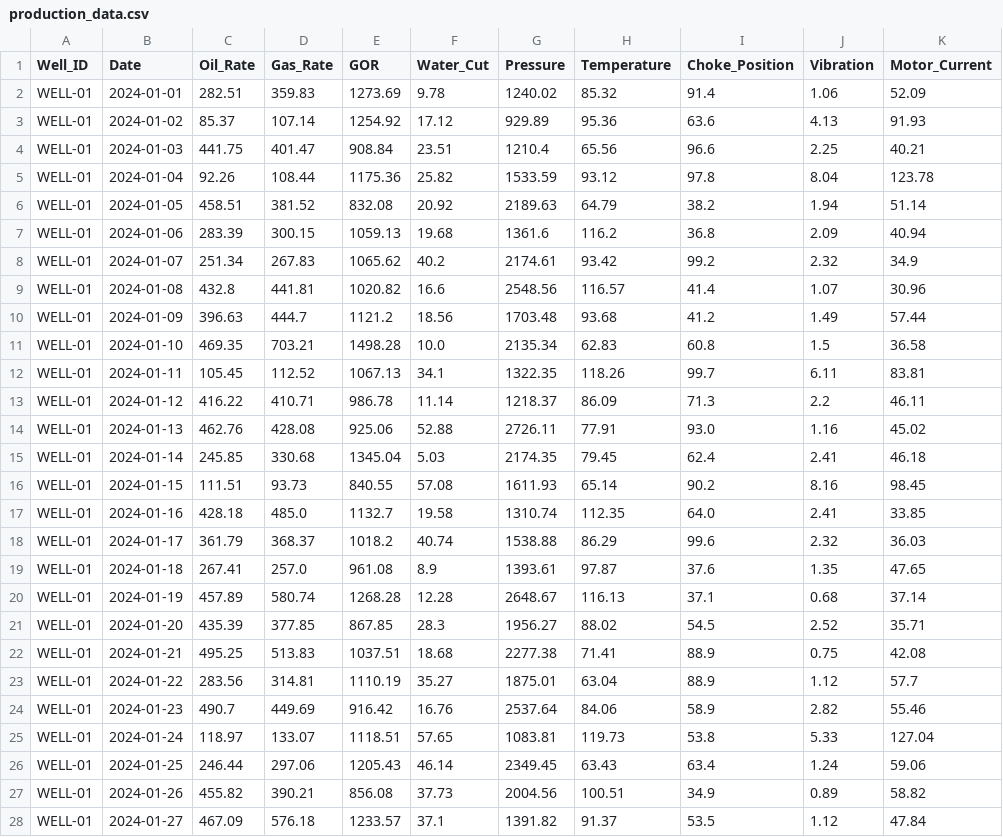
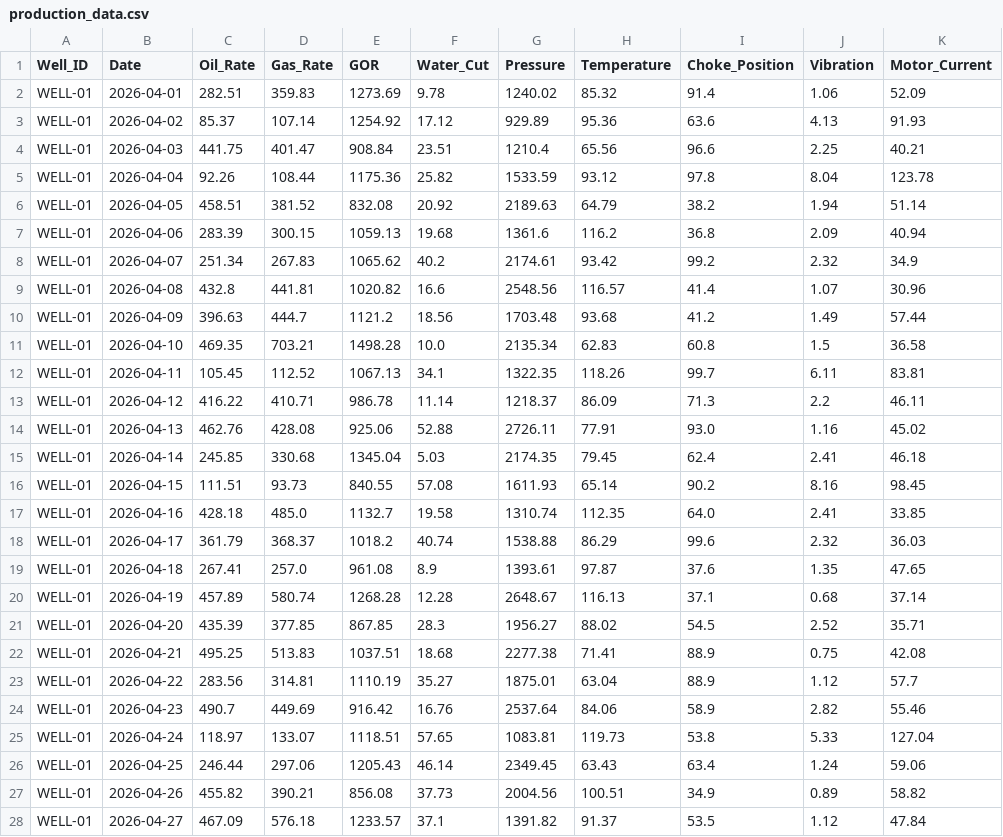
Before and after one commit to azamogb/bravo, a CSV file: oilfield_project/production_data.csv, drawn as a sheet; only a part is shown; the diff covers the shown part only; the diff names each change by its address in the sheet, - before the commit and + after, or states it on an @@ line.

```diff
--- a/oilfield_project/production_data.csv
+++ b/oilfield_project/production_data.csv
-B2 (Date): 2024-01-01
+B2 (Date): 2026-04-01
-B3 (Date): 2024-01-02
+B3 (Date): 2026-04-02
-B4 (Date): 2024-01-03
+B4 (Date): 2026-04-03
-B5 (Date): 2024-01-04
+B5 (Date): 2026-04-04
-B6 (Date): 2024-01-05
+B6 (Date): 2026-04-05
-B7 (Date): 2024-01-06
+B7 (Date): 2026-04-06
-B8 (Date): 2024-01-07
+B8 (Date): 2026-04-07
-B9 (Date): 2024-01-08
+B9 (Date): 2026-04-08
-B10 (Date): 2024-01-09
+B10 (Date): 2026-04-09
-B11 (Date): 2024-01-10
+B11 (Date): 2026-04-10
-B12 (Date): 2024-01-11
+B12 (Date): 2026-04-11
-B13 (Date): 2024-01-12
+B13 (Date): 2026-04-12
-B14 (Date): 2024-01-13
+B14 (Date): 2026-04-13
-B15 (Date): 2024-01-14
+B15 (Date): 2026-04-14
-B16 (Date): 2024-01-15
+B16 (Date): 2026-04-15
-B17 (Date): 2024-01-16
+B17 (Date): 2026-04-16
-B18 (Date): 2024-01-17
+B18 (Date): 2026-04-17
-B19 (Date): 2024-01-18
+B19 (Date): 2026-04-18
-B20 (Date): 2024-01-19
+B20 (Date): 2026-04-19
-B21 (Date): 2024-01-20
+B21 (Date): 2026-04-20
-B22 (Date): 2024-01-21
+B22 (Date): 2026-04-21
-B23 (Date): 2024-01-22
+B23 (Date): 2026-04-22
-B24 (Date): 2024-01-23
+B24 (Date): 2026-04-23
-B25 (Date): 2024-01-24
+B25 (Date): 2026-04-24
-B26 (Date): 2024-01-25
+B26 (Date): 2026-04-25
-B27 (Date): 2024-01-26
+B27 (Date): 2026-04-26
-B28 (Date): 2024-01-27
+B28 (Date): 2026-04-27
```
Also changed, not shown: 123 edited cells elsewhere in this file, 34 other files.
